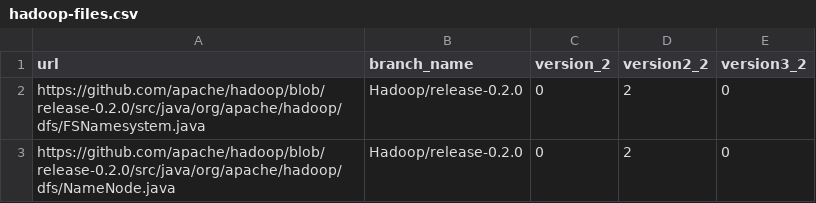
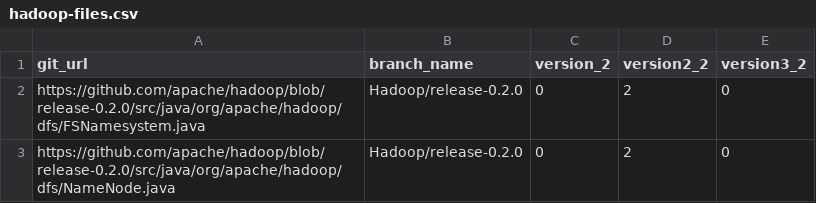
Before and after one commit to Log-Severity-Level/asabranca, a CSV file: data/input/hadoop-files.csv, drawn as a sheet; only a part is shown.

```diff
--- a/data/input/hadoop-files.csv
+++ b/data/input/hadoop-files.csv
@@ -1,2 +1,2 @@
-"url","branch_name","version_2","version2_2","version3_2"
+"git_url","branch_name","version_2","version2_2","version3_2"
 "https://github.com/apache/hadoop/blob/release-0.2.0/src/java/org/apache/hadoop/dfs/FSNamesystem.java","Hadoop/release-0.2.0",0,2,0
```
Also changed, not shown: data/input/hbase-files.csv, data/input/kafka-files.csv.
